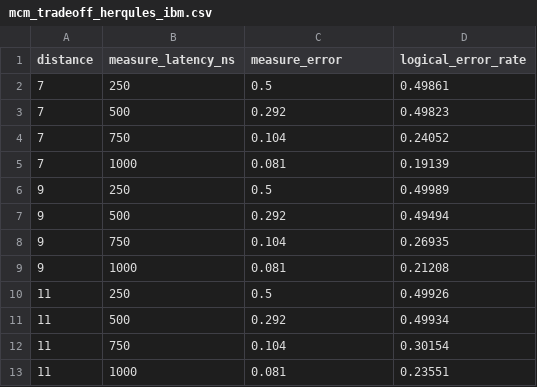
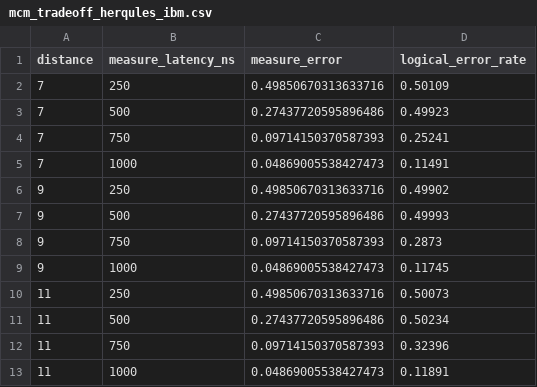
Before and after one commit to manosgior/MCMit, a CSV file: mcm_tradeoff_herqules_ibm.csv, drawn as a sheet.

```diff
--- a/mcm_tradeoff_herqules_ibm.csv
+++ b/mcm_tradeoff_herqules_ibm.csv
@@ -1,13 +1,13 @@
 distance,measure_latency_ns,measure_error,logical_error_rate
-7,250,0.5,0.49861
-7,500,0.292,0.49823
-7,750,0.104,0.24052
-7,1000,0.081,0.19139
-9,250,0.5,0.49989
-9,500,0.292,0.49494
-9,750,0.104,0.26935
-9,1000,0.081,0.21208
-11,250,0.5,0.49926
-11,500,0.292,0.49934
-11,750,0.104,0.30154
-11,1000,0.081,0.23551
+7,250,0.49850670313633716,0.50109
+7,500,0.27437720595896486,0.49923
+7,750,0.09714150370587393,0.25241
+7,1000,0.04869005538427473,0.11491
+9,250,0.49850670313633716,0.49902
+9,500,0.27437720595896486,0.49993
+9,750,0.09714150370587393,0.2873
+9,1000,0.04869005538427473,0.11745
+11,250,0.49850670313633716,0.50073
+11,500,0.27437720595896486,0.50234
+11,750,0.09714150370587393,0.32396
+11,1000,0.04869005538427473,0.11891
```
Also changed, not shown: mcm_tradeoff_herqules_futuristic_2.csv, mcm_tradeoff_mcm_futuristic_2.csv, 9 other files.
